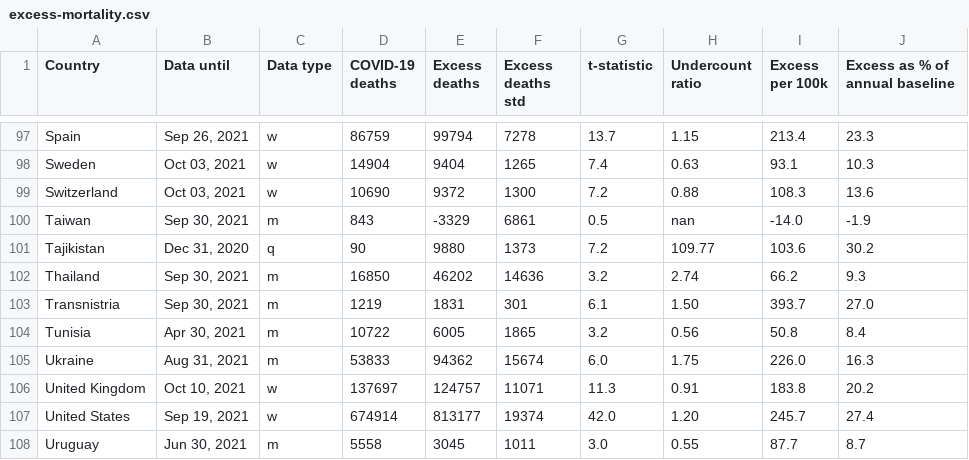
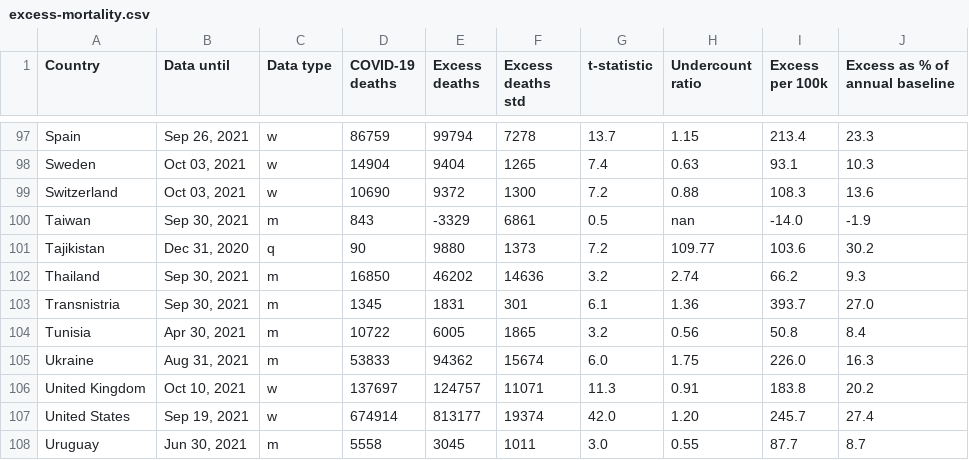
Before and after one commit to dkobak/excess-mortality, a CSV file: excess-mortality.csv, drawn as a sheet; only a part is shown, gaps mark what is left out.

Commit message:
WMD data update

```diff
--- a/excess-mortality.csv
+++ b/excess-mortality.csv
@@ -102,3 +102,3 @@ Tajikistan,"Dec 31, 2020",q,90,9880,1373,7.2,109.77,103.6,30.2
 Thailand,"Sep 30, 2021",m,16850,46202,14636,3.2,2.74,66.2,9.3
-Transnistria,"Sep 30, 2021",m,1219,1831,301,6.1,1.50,393.7,27.0
+Transnistria,"Sep 30, 2021",m,1345,1831,301,6.1,1.36,393.7,27.0
 Tunisia,"Apr 30, 2021",m,10722,6005,1865,3.2,0.56,50.8,8.4
```
Also changed, not shown: 3 other files.
